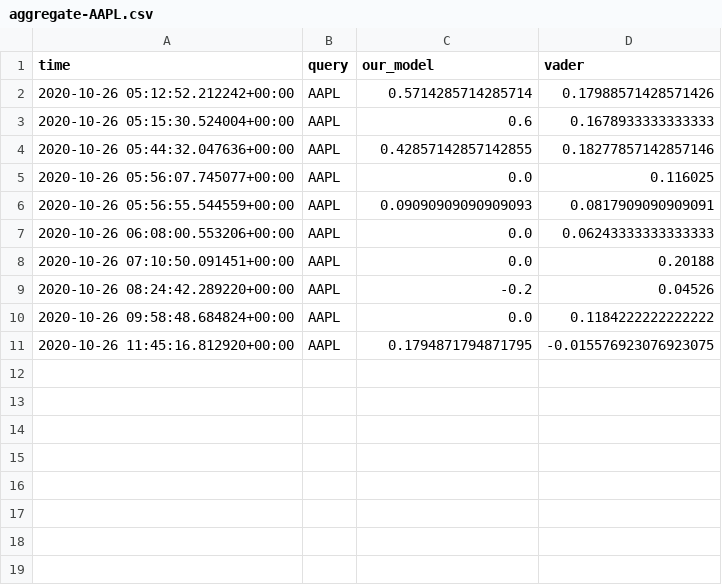
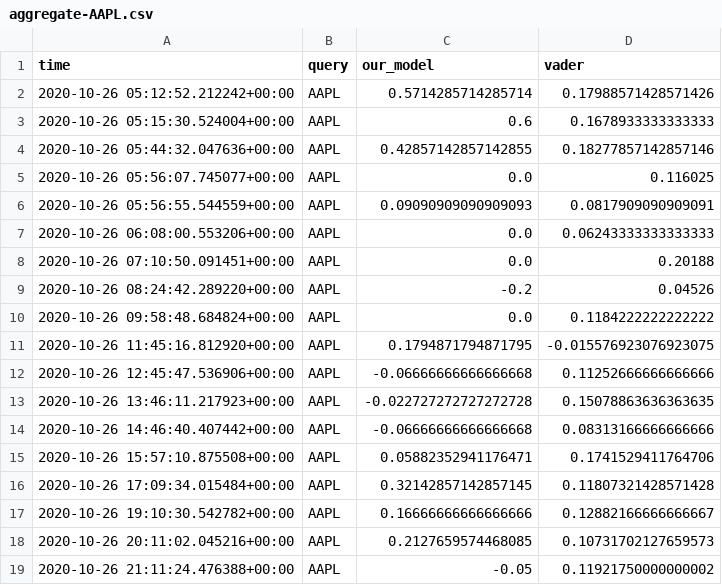
Before and after one commit to UM-EECS-441/stock-sentiments, a CSV file: sentiment/aggregate-AAPL.csv, drawn as a sheet; the diff names each change by its address in the sheet, - before the commit and + after, or states it on an @@ line.

```diff
--- a/sentiment/aggregate-AAPL.csv
+++ b/sentiment/aggregate-AAPL.csv
+row 12: 2020-10-26 12:45:47.536906+00:00 | AAPL | -0.06666666666666668 | 0.11252666666666666
+row 13: 2020-10-26 13:46:11.217923+00:00 | AAPL | -0.022727272727272728 | 0.15078863636363635
+row 14: 2020-10-26 14:46:40.407442+00:00 | AAPL | -0.06666666666666668 | 0.08313166666666666
+row 15: 2020-10-26 15:57:10.875508+00:00 | AAPL | 0.05882352941176471 | 0.1741529411764706
+row 16: 2020-10-26 17:09:34.015484+00:00 | AAPL | 0.32142857142857145 | 0.11807321428571428
+row 17: 2020-10-26 19:10:30.542782+00:00 | AAPL | 0.16666666666666666 | 0.12882166666666667
+row 18: 2020-10-26 20:11:02.045216+00:00 | AAPL | 0.2127659574468085 | 0.10731702127659573
+row 19: 2020-10-26 21:11:24.476388+00:00 | AAPL | -0.05 | 0.11921750000000002
```
Also changed, not shown: sentiment/ensemble-AAPL.csv, sentiment/ensemble-UBER.csv, 17 other files.
